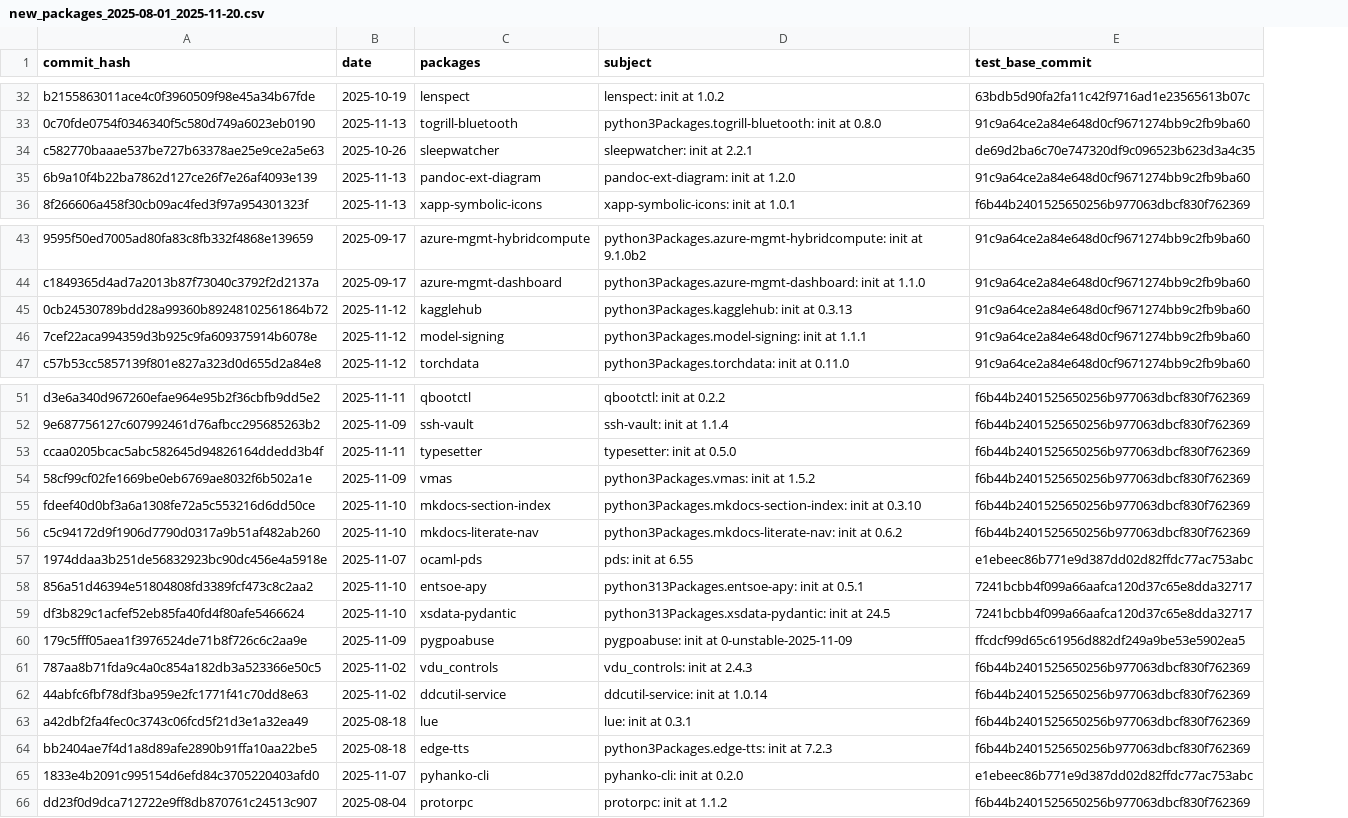
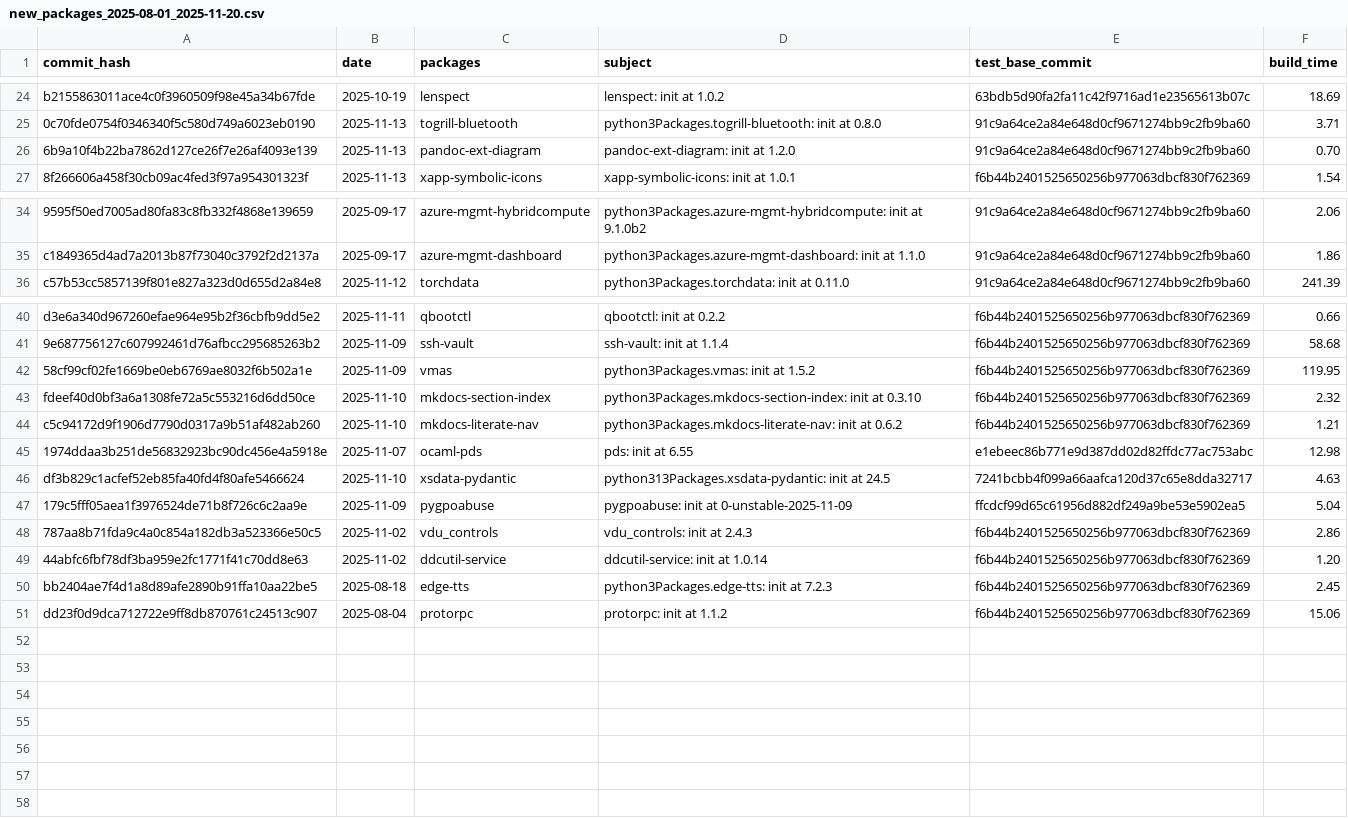
Before and after one commit to mschwaig/nixpkgs, a CSV file: new_packages_2025-08-01_2025-11-20.csv, drawn as a sheet; only a part is shown, gaps mark what is left out; removed rows and columns are numbered as before the commit, all else as after; the diff covers the shown part only; the diff names each change by its address in the sheet, - before the commit and + after, or states it on an @@ line.

```diff
--- a/new_packages_2025-08-01_2025-11-20.csv
+++ b/new_packages_2025-08-01_2025-11-20.csv
+column F (build_time), rows 24-27: 18.69 | 3.71 | 0.70 | 1.54; rows 34-36: 2.06 | 1.86 | 241.39; rows 40-51: 0.66 | 58.68 | 119.95 | 2.32 | 1.21 | 12.98 | 4.63 | 5.04 | 2.86 | 1.20 | 2.45 | 15.06
-row 34: c582770baaae537be727b63378ae25e9ce2a5e63 | 2025-10-26 | sleepwatcher | sleepwatcher: init at 2.2.1 | de69d2ba6c70e747320df9c096523b623d3a4c35
-row 45: 0cb24530789bdd28a99360b89248102561864b72 | 2025-11-12 | kagglehub | python3Packages.kagglehub: init at 0.3.13 | 91c9a64ce2a84e648d0cf9671274bb9c2fb9ba60
-row 46: 7cef22aca994359d3b925c9fa609375914b6078e | 2025-11-12 | model-signing | python3Packages.model-signing: init at 1.1.1 | 91c9a64ce2a84e648d0cf9671274bb9c2fb9ba60
-row 53: ccaa0205bcac5abc582645d94826164ddedd3b4f | 2025-11-11 | typesetter | typesetter: init at 0.5.0 | f6b44b2401525650256b977063dbcf830f762369
-row 58: 856a51d46394e51804808fd3389fcf473c8c2aa2 | 2025-11-10 | entsoe-apy | python313Packages.entsoe-apy: init at 0.5.1 | 7241bcbb4f099a66aafca120d37c65e8dda32717
-row 63: a42dbf2fa4fec0c3743c06fcd5f21d3e1a32ea49 | 2025-08-18 | lue | lue: init at 0.3.1 | f6b44b2401525650256b977063dbcf830f762369
-row 65: 1833e4b2091c995154d6efd84c3705220403afd0 | 2025-11-07 | pyhanko-cli | pyhanko-cli: init at 0.2.0 | e1ebeec86b771e9d387dd02d82ffdc77ac753abc
```
Also changed, not shown: 8 removed rows elsewhere in this file, excluded_packages_2025-08-01_2025-11-20.csv, 1 other file.
